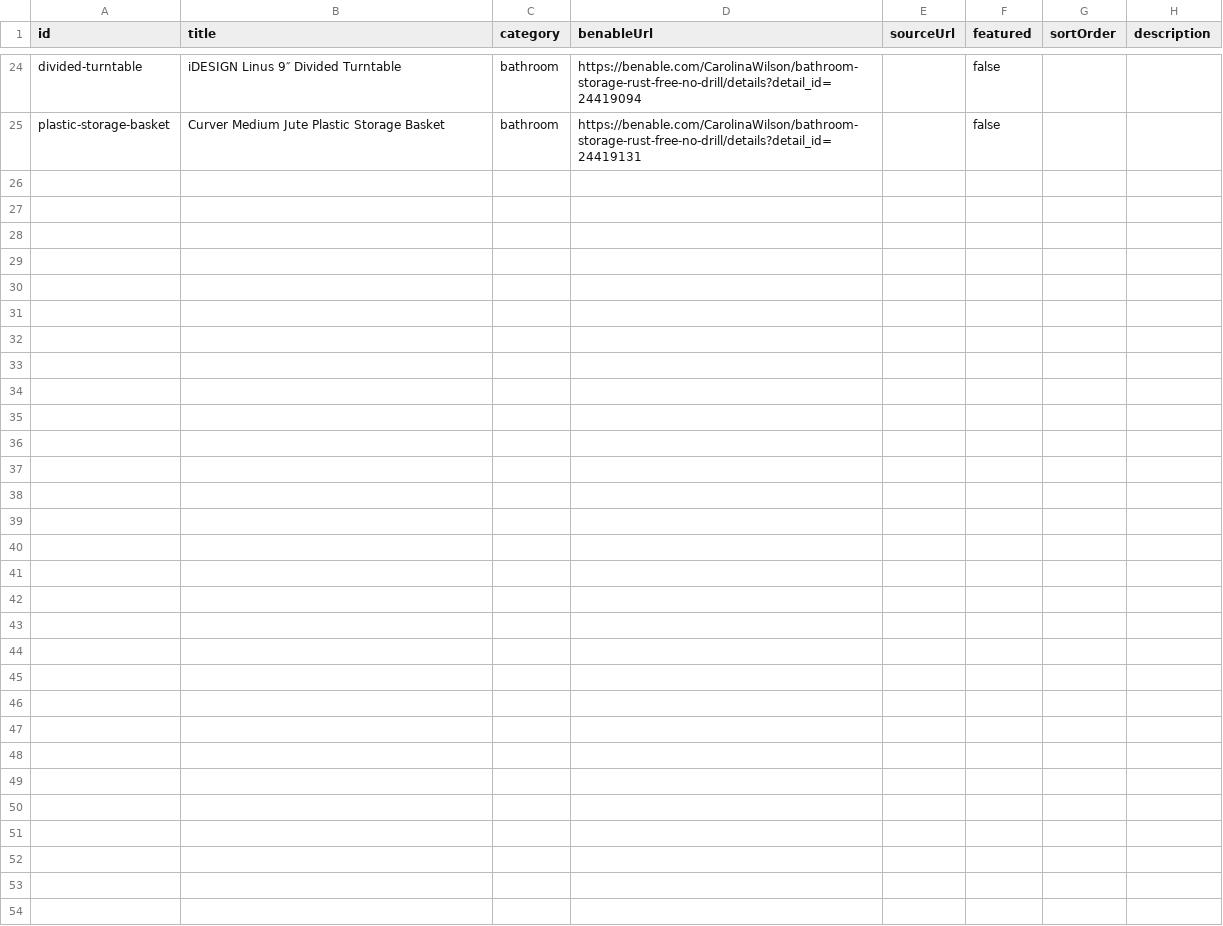
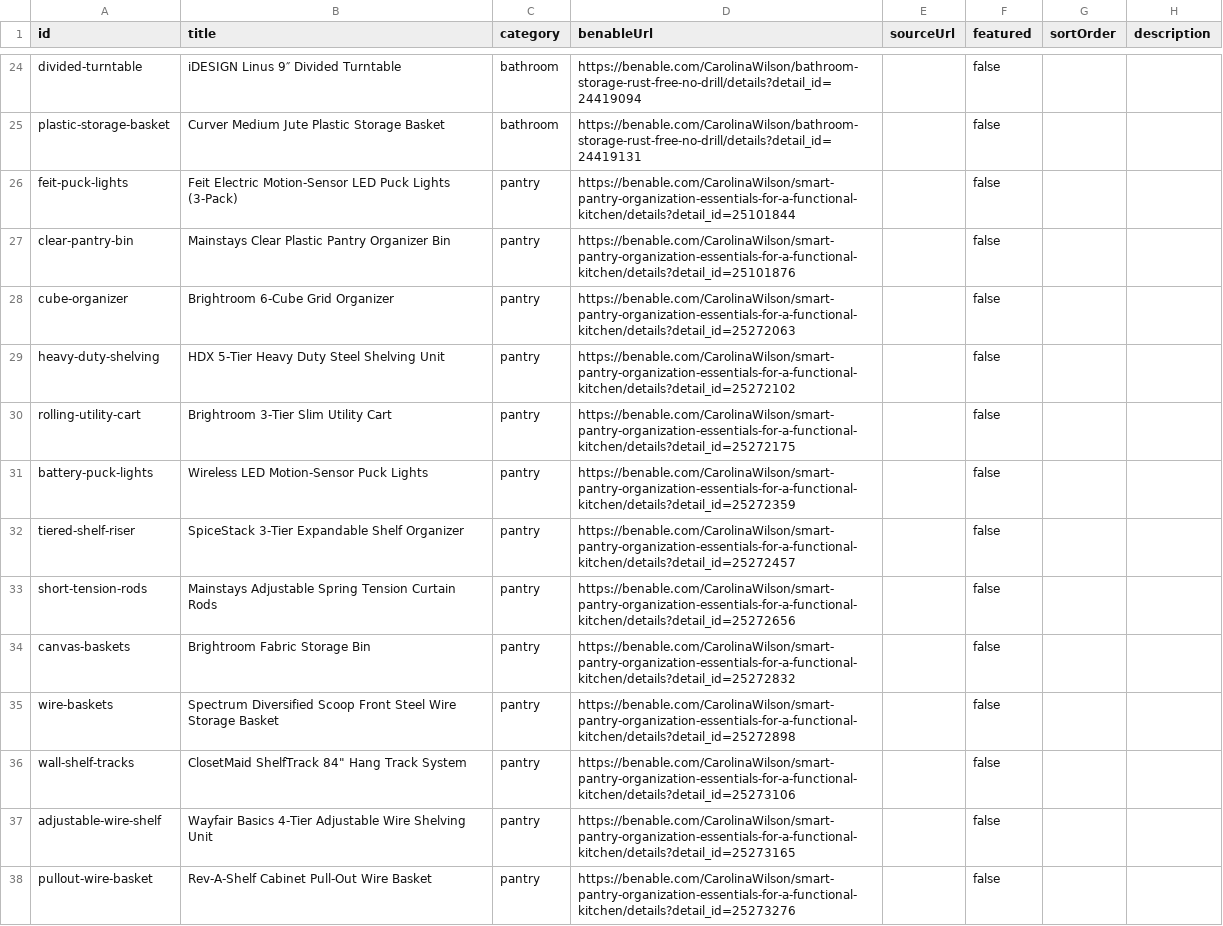
Before and after one commit to videodownloader-cyber/findable-home, a CSV file: products.csv, drawn as a sheet; only a part is shown, gaps mark what is left out; the diff covers the shown part only; the diff names each change by its address in the sheet, - before the commit and + after, or states it on an @@ line.

Commit message:
Add household organization products

```diff
--- a/products.csv
+++ b/products.csv
+row 26: feit-puck-lights | Feit Electric Motion-Sensor LED Puck Lights (3-Pack) | pantry | https://benable.com/CarolinaWilson/smart-pantry-organization-essentials-for-a-functional-kitchen/details?detail_id=25101844 |  | false
+row 27: clear-pantry-bin | Mainstays Clear Plastic Pantry Organizer Bin | pantry | https://benable.com/CarolinaWilson/smart-pantry-organization-essentials-for-a-functional-kitchen/details?detail_id=25101876 |  | false
+row 28: cube-organizer | Brightroom 6-Cube Grid Organizer | pantry | https://benable.com/CarolinaWilson/smart-pantry-organization-essentials-for-a-functional-kitchen/details?detail_id=25272063 |  | false
+row 29: heavy-duty-shelving | HDX 5-Tier Heavy Duty Steel Shelving Unit | pantry | https://benable.com/CarolinaWilson/smart-pantry-organization-essentials-for-a-functional-kitchen/details?detail_id=25272102 |  | false
+row 30: rolling-utility-cart | Brightroom 3-Tier Slim Utility Cart | pantry | https://benable.com/CarolinaWilson/smart-pantry-organization-essentials-for-a-functional-kitchen/details?detail_id=25272175 |  | false
+row 31: battery-puck-lights | Wireless LED Motion-Sensor Puck Lights | pantry | https://benable.com/CarolinaWilson/smart-pantry-organization-essentials-for-a-functional-kitchen/details?detail_id=25272359 |  | false
+row 32: tiered-shelf-riser | SpiceStack 3-Tier Expandable Shelf Organizer | pantry | https://benable.com/CarolinaWilson/smart-pantry-organization-essentials-for-a-functional-kitchen/details?detail_id=25272457 |  | false
+row 33: short-tension-rods | Mainstays Adjustable Spring Tension Curtain Rods | pantry | https://benable.com/CarolinaWilson/smart-pantry-organization-essentials-for-a-functional-kitchen/details?detail_id=25272656 |  | false
+row 34: canvas-baskets | Brightroom Fabric Storage Bin | pantry | https://benable.com/CarolinaWilson/smart-pantry-organization-essentials-for-a-functional-kitchen/details?detail_id=25272832 |  | false
+row 35: wire-baskets | Spectrum Diversified Scoop Front Steel Wire Storage Basket | pantry | https://benable.com/CarolinaWilson/smart-pantry-organization-essentials-for-a-functional-kitchen/details?detail_id=25272898 |  | false
+row 36: wall-shelf-tracks | ClosetMaid ShelfTrack 84" Hang Track System | pantry | https://benable.com/CarolinaWilson/smart-pantry-organization-essentials-for-a-functional-kitchen/details?detail_id=25273106 |  | false
+row 37: adjustable-wire-shelf | Wayfair Basics 4-Tier Adjustable Wire Shelving Unit | pantry | https://benable.com/CarolinaWilson/smart-pantry-organization-essentials-for-a-functional-kitchen/details?detail_id=25273165 |  | false
+row 38: pullout-wire-basket | Rev-A-Shelf Cabinet Pull-Out Wire Basket | pantry | https://benable.com/CarolinaWilson/smart-pantry-organization-essentials-for-a-functional-kitchen/details?detail_id=25273276 |  | false
```
Also changed, not shown: 12 added rows elsewhere in this file, 25 other files.
